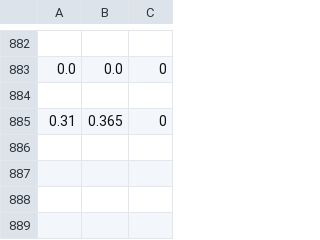
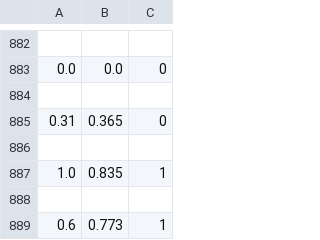
Before and after one commit to Satya93/WSSA_HAMS, a CSV file: impure_data.csv, drawn as a sheet; only a part is shown, gaps mark what is left out; the diff names each change by its address in the sheet, - before the commit and + after, or states it on an @@ line.

```diff
--- a/impure_data.csv
+++ b/impure_data.csv
+row 886: (empty)
+row 887: 1.0 | 0.835 | 1
+row 888: (empty)
+row 889: 0.6 | 0.773 | 1
```
Also changed, not shown: 9 other files.
